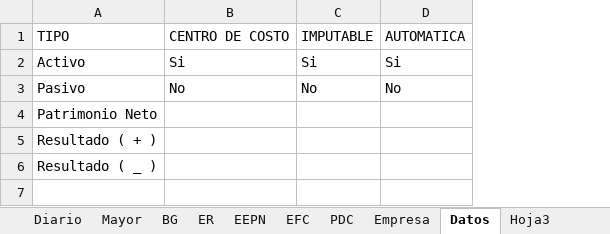
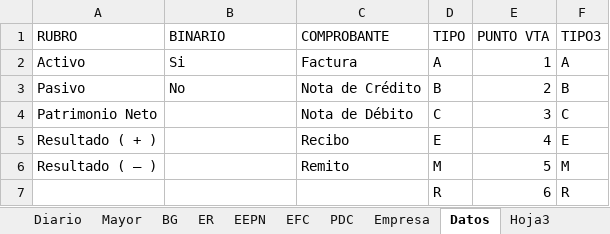
Before and after one commit to edgardoraul/Contabilidad, an Excel workbook: Contabilidad.xlsm, sheet Datos, drawn as a sheet; values as stored, in another font and other column widths than the file's, no borders; table styles not drawn; removed rows and columns are numbered as before the commit, all else as after; the diff names each change by its address in the sheet, - before the commit and + after, or states it on an @@ line.

```diff
--- a/Contabilidad.xlsm (sheet Datos)
+++ b/Contabilidad.xlsm (sheet Datos)
-column C, rows 2-3: Si | No
-column D, rows 2-3: Si | No
+column C, rows 2-6: Factura | Nota de Crédito | Nota de Débito | Recibo | Remito
+column D, rows 2-6: A | B | C | E | M
+column E, rows 2-6: 1 | 2 | 3 | 4 | 5
+column F, rows 2-6: A | B | C | E | M
-row 1: TIPO | CENTRO DE COSTO | IMPUTABLE | AUTOMATICA
+row 1: RUBRO | BINARIO | COMPROBANTE | TIPO | PUNTO VTA | TIPO3
-A6: Resultado ( _ )
+A6: Resultado ( – )
+row 7:  |  |  | R | 6 | R
```
Also changed, not shown: sheet PDC, sheet Asientos, sheet Diario, charts or pictures.
